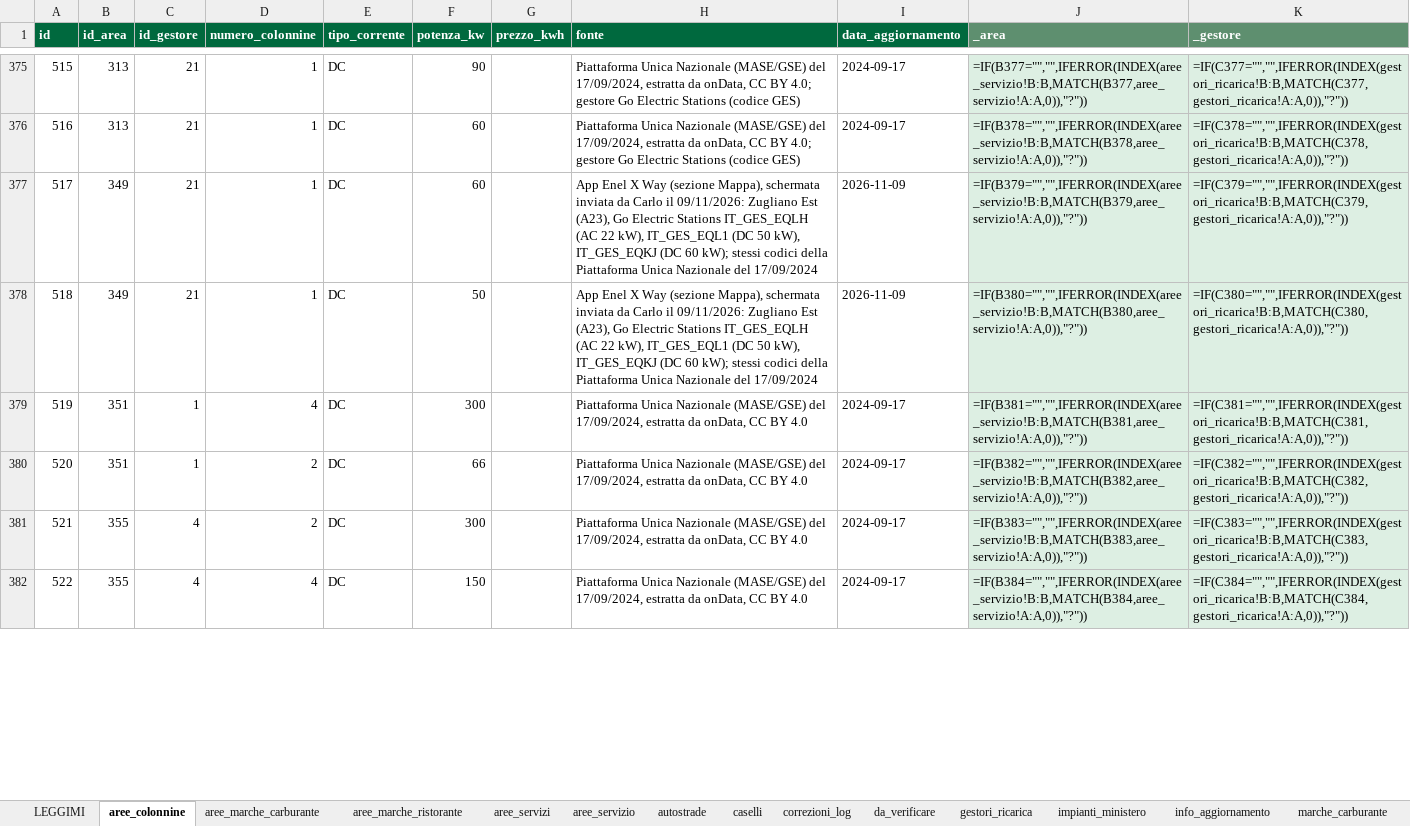
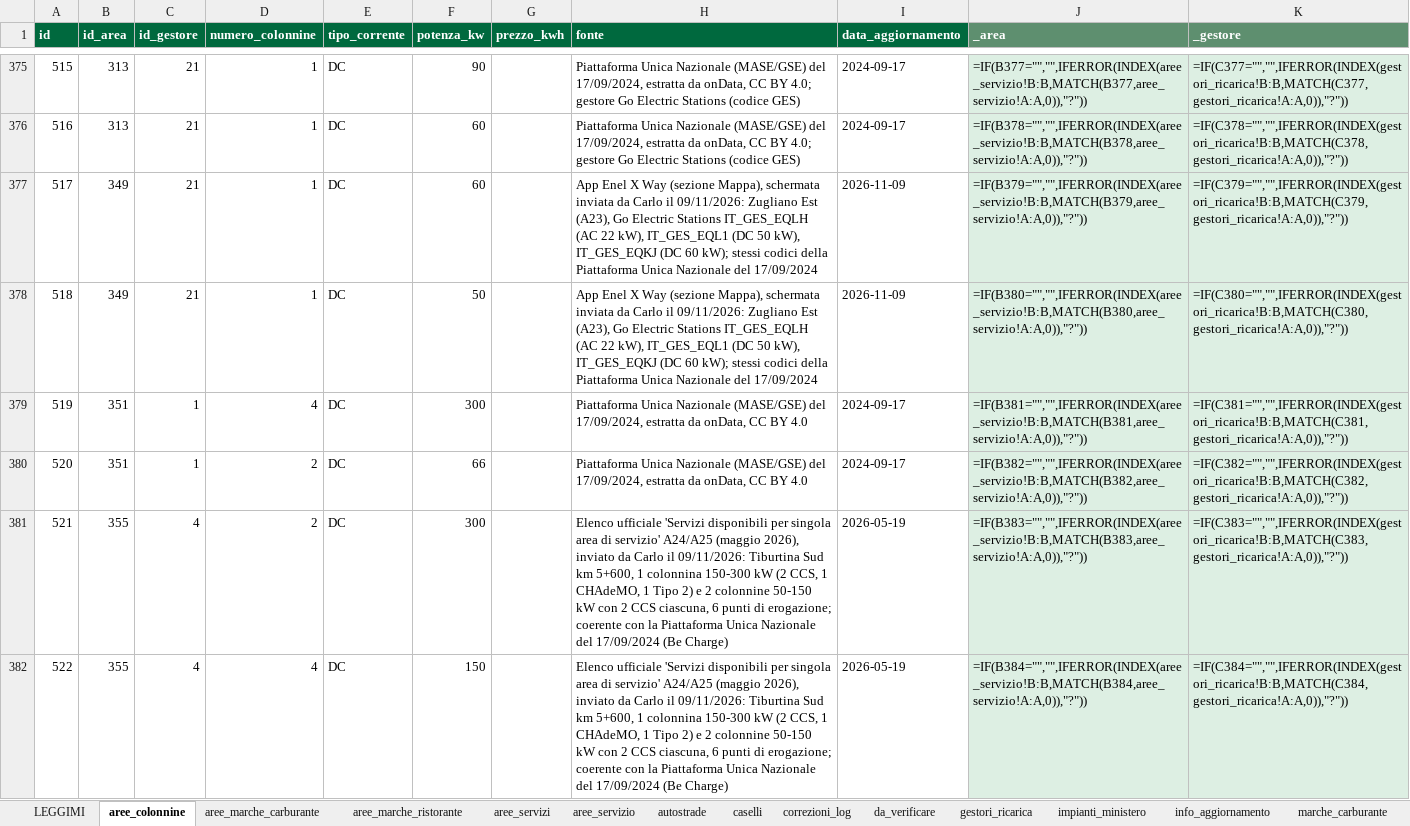
Before and after one commit to csantacroce/iviaggi-dati, an Excel workbook: source/dati.xlsx, sheet aree_colonnine, drawn as a sheet; only a part is shown, gaps mark what is left out; values as stored, in another font and other column widths than the file's, no borders; formulas without a stored value are shown as written; the diff covers the shown part only; the diff names each change by its address in the sheet, - before the commit and + after, or states it on an @@ line.

```diff
--- a/source/dati.xlsx (sheet aree_colonnine)
+++ b/source/dati.xlsx (sheet aree_colonnine)
-H381:H382 (fonte): Piattaforma Unica Nazionale (MASE/GSE) del 17/09/2024, estratta da onData, CC BY 4.0
+H381:H382 (fonte): Elenco ufficiale 'Servizi disponibili per singola area di servizio' A24/A25 (maggio 2026), inviato da Carlo il 09/11/2026: Tiburtina Sud km 5+600, 1 colonnina 150-300 kW (2 CCS, 1 CHAdeMO, 1 Tipo 2) e 2 colonnine 50-150 kW con 2 CCS ciascuna, 6 punti di erogazione; coerente con la Piattaforma Unica Nazionale del 17/09/2024 (Be Charge)
-I381:I382 (data_aggiornamento): 2024-09-17
+I381:I382 (data_aggiornamento): 2026-05-19
```
Also changed, not shown: 4 edited cells elsewhere in this sheet, sheet aree_servizi, sheet aree_servizio, 4 other files.
